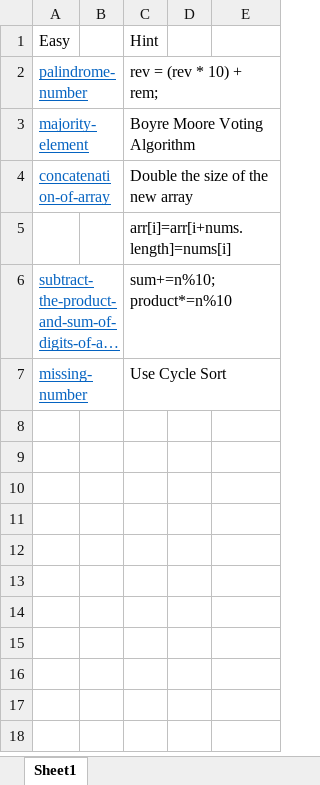
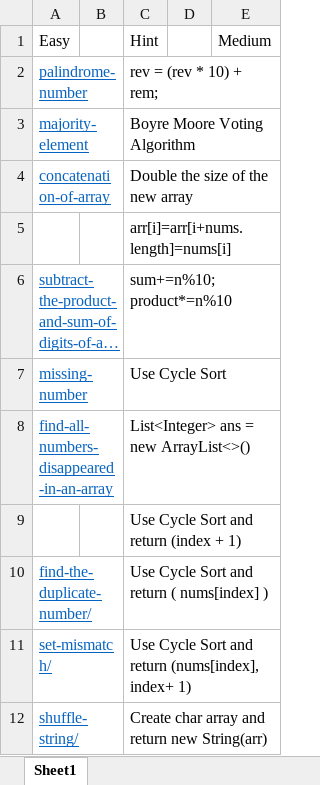
Before and after one commit to jatiinyadav/Java, an Excel workbook: Questions.xlsx, sheet Sheet1, drawn as a sheet; long unchanged cells end in …; values as stored, in another font and other column widths than the file's, no borders; the diff names each change by its address in the sheet, - before the commit and + after, or states it on an @@ line.

```diff
--- a/Questions.xlsx (sheet Sheet1)
+++ b/Questions.xlsx (sheet Sheet1)
-E1: (empty)
+E1: Medium
+row 8: find-all-numbers-disappeared-in-an-array |  | List<Integer> ans = new ArrayList<>()
+row 9:  |  | Use Cycle Sort and return (index + 1)
+row 10: find-the-duplicate-number/ |  | Use Cycle Sort and return ( nums[index] )
+row 11: set-mismatch/ |  | Use Cycle Sort and return (nums[index], index+ 1)
+row 12: shuffle-string/ |  | Create char array and return new String(arr)
```
Also changed, not shown: 12 other files.
